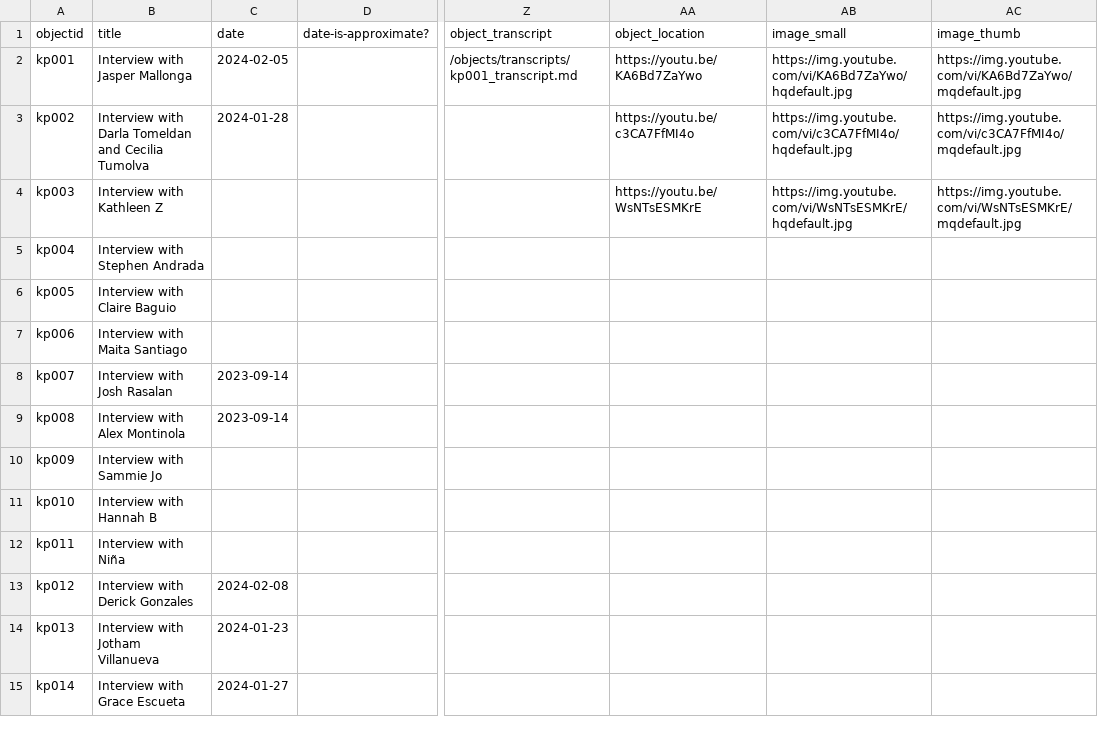
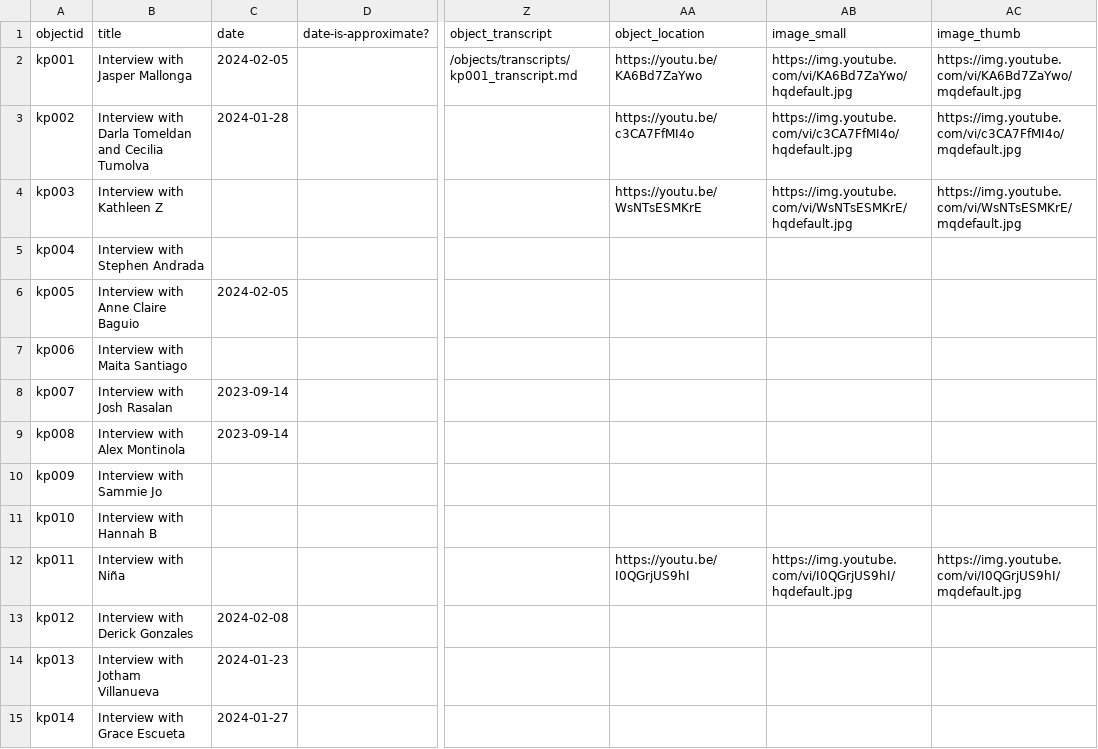
Before and after one commit to KuwentongPamamahay/kuwentongpamamahay.github.io, a CSV file: _data/kp_metadata.csv, drawn as a sheet; only a part is shown, gaps mark what is left out; the diff names each change by its address in the sheet, - before the commit and + after, or states it on an @@ line.

Commit message:
Update kp_metadata.csv

```diff
--- a/_data/kp_metadata.csv
+++ b/_data/kp_metadata.csv
-B6 (title): Interview with Claire Baguio
+B6 (title): Interview with Anne Claire Baguio
-C6 (date): (empty)
+C6 (date): 2024-02-05
-AA12 (object_location): (empty)
+AA12 (object_location): https://youtu.be/I0QGrjUS9hI
-AB12 (image_small): (empty)
+AB12 (image_small): https://img.youtube.com/vi/I0QGrjUS9hI/hqdefault.jpg
-AC12 (image_thumb): (empty)
+AC12 (image_thumb): https://img.youtube.com/vi/I0QGrjUS9hI/mqdefault.jpg
```
